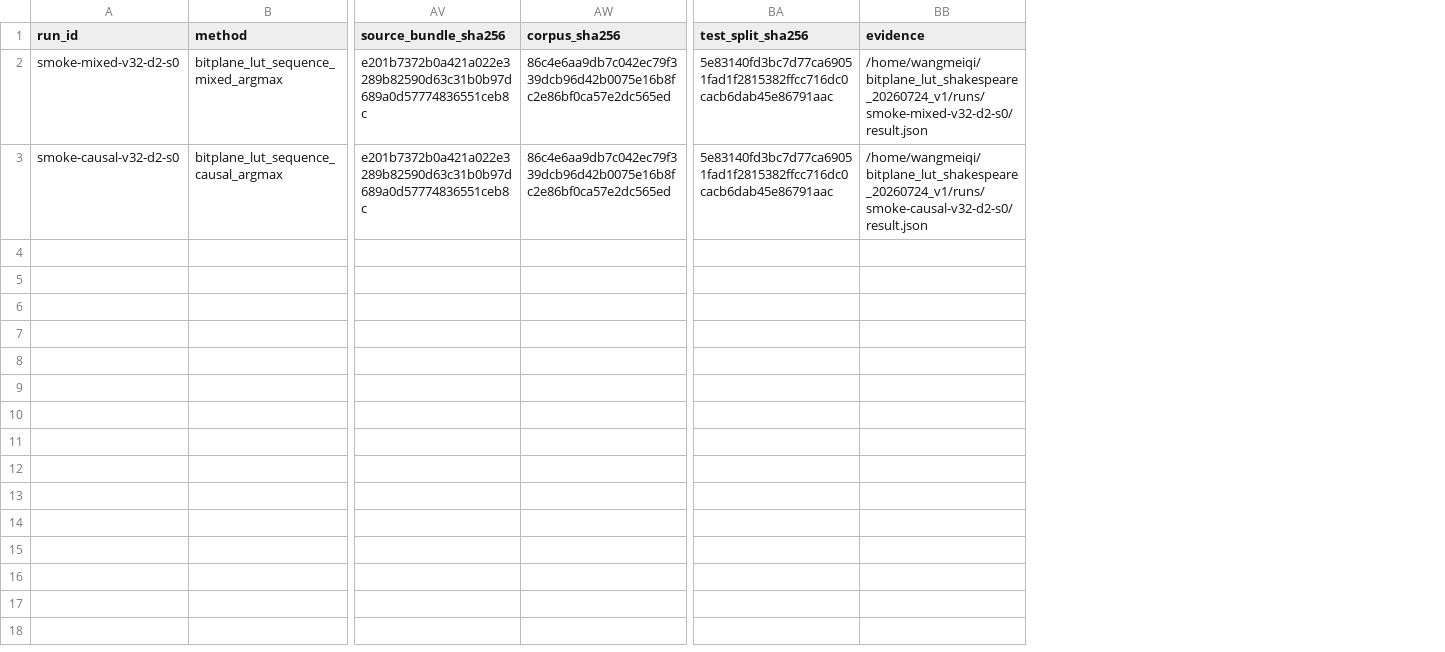
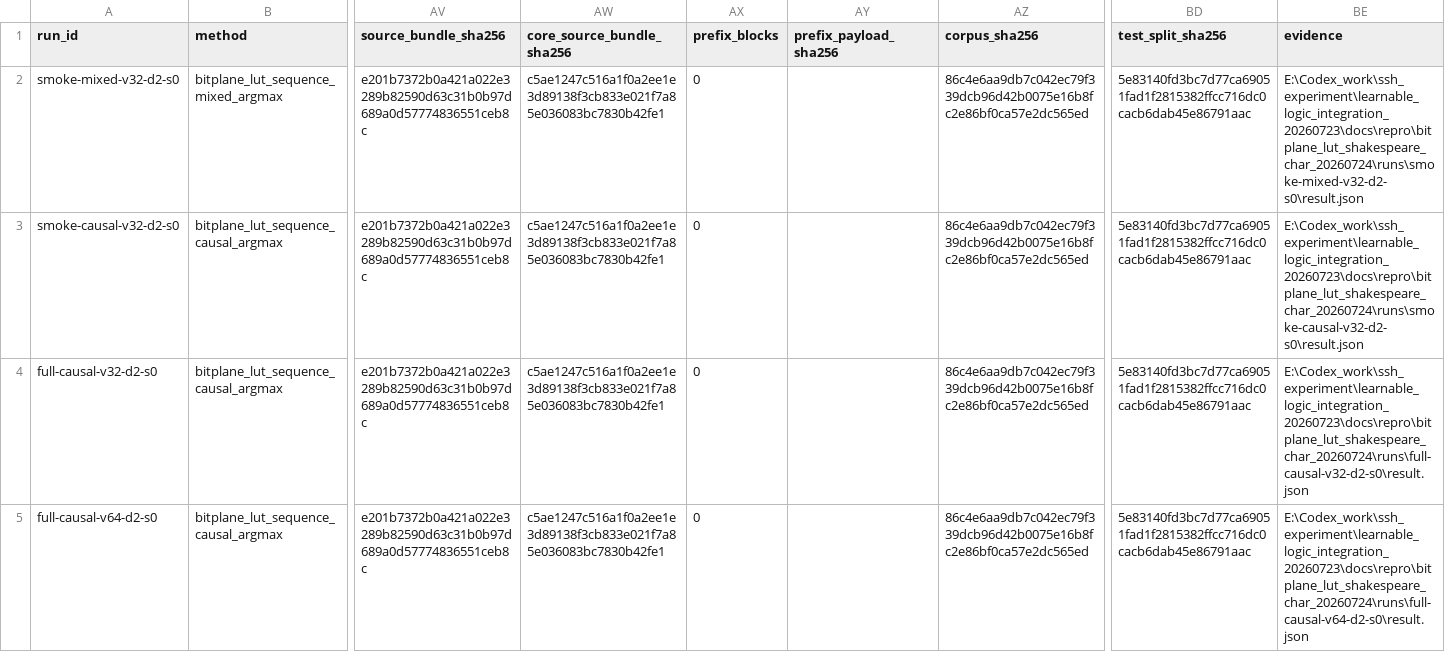
Before and after one commit to chaochao825/learnable_logic, a CSV file: docs/repro/bitplane_lut_shakespeare_char_20260724/required_results.csv, drawn as a sheet; only a part is shown, gaps mark what is left out; addresses are those after the commit; rows hold the shown columns only; the diff names each change by its address in the sheet, - before the commit and + after, or states it on an @@ line.

Commit message:
Register strict LUT character width scaling

```diff
--- a/docs/repro/bitplane_lut_shakespeare_char_20260724/required_results.csv
+++ b/docs/repro/bitplane_lut_shakespeare_char_20260724/required_results.csv
+column AW (core_source_bundle_sha256), rows 2-3: c5ae1247c516a1f0a2ee1e3d89138f3cb833e021f7a85e036083bc7830b42fe1 | c5ae1247c516a1f0a2ee1e3d89138f3cb833e021f7a85e036083bc7830b42fe1
+column AX (prefix_blocks), rows 2-3: 0 | 0
+column AY (prefix_payload_sha256), empty
-BE2 (evidence): /home/wangmeiqi/bitplane_lut_shakespeare_20260724_v1/runs/smoke-mixed-v32-d2-s0/result.json
+BE2 (evidence): E:\Codex_work\ssh_experiment\learnable_logic_integration_20260723\docs\repro\bitplane_lut_shakespeare_char_20260724\runs\smoke-mixed-v32-d2-s0\result.json
-BE3 (evidence): /home/wangmeiqi/bitplane_lut_shakespeare_20260724_v1/runs/smoke-causal-v32-d2-s0/result.json
+BE3 (evidence): E:\Codex_work\ssh_experiment\learnable_logic_integration_20260723\docs\repro\bitplane_lut_shakespeare_char_20260724\runs\smoke-causal-v32-d2-s0\result.json
+row 4: full-causal-v32-d2-s0 | bitplane_lut_sequence_causal_argmax | e201b7372b0a421a022e3289b82590d63c31b0b97d689a0d57774836551ceb8c | c5ae1247c516a1f0a2ee1e3d89138f3cb833e021f7a85e036083bc7830b42fe1 | 0 |  | 86c4e6aa9db7c042ec79f339dcb96d42b0075e16b8fc2e86bf0ca57e2dc565ed | 5e83140fd3bc7d77ca69051fad1f2815382ffcc716dc0cacb6dab45e86791aac | E:\Codex_work\ssh_experiment\learnable_logic_integration_20260723\docs\repro\bitplane_lut_shakespeare_char_20260724\runs\full-causal-v32-d2-s0\result.json
+row 5: full-causal-v64-d2-s0 | bitplane_lut_sequence_causal_argmax | e201b7372b0a421a022e3289b82590d63c31b0b97d689a0d57774836551ceb8c | c5ae1247c516a1f0a2ee1e3d89138f3cb833e021f7a85e036083bc7830b42fe1 | 0 |  | 86c4e6aa9db7c042ec79f339dcb96d42b0075e16b8fc2e86bf0ca57e2dc565ed | 5e83140fd3bc7d77ca69051fad1f2815382ffcc716dc0cacb6dab45e86791aac | E:\Codex_work\ssh_experiment\learnable_logic_integration_20260723\docs\repro\bitplane_lut_shakespeare_char_20260724\runs\full-causal-v64-d2-s0\result.json
```
Also changed, not shown: docs/repro/bitplane_lut_shakespeare_char_20260724/scale_deltas.csv, research_registry/capacity.csv, 18 other files.
